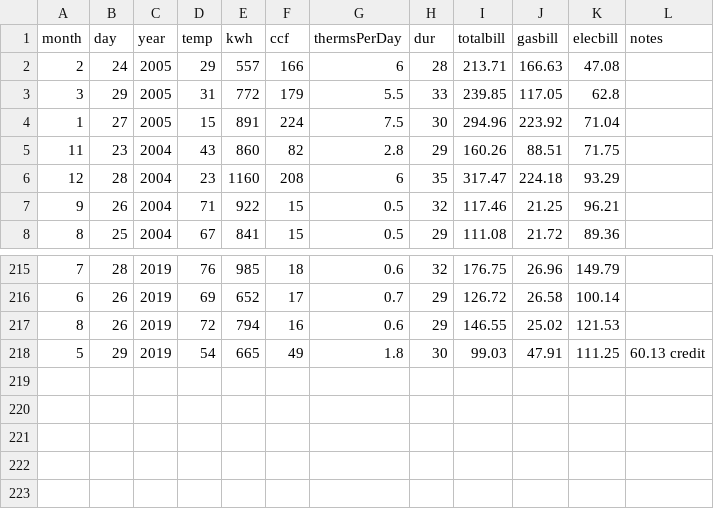
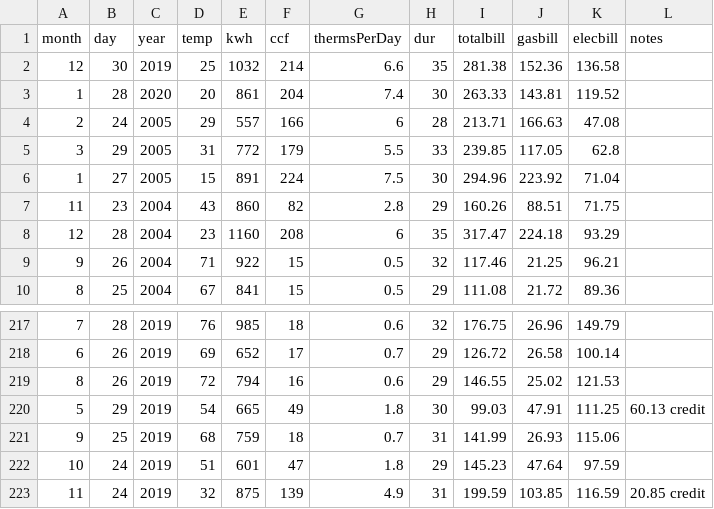
Before and after one commit to dtkaplan/SDSdata, a CSV file: inst/raw_data/Utilities/utilities-up-to-date.csv, drawn as a sheet; only a part is shown, gaps mark what is left out.

```diff
--- a/inst/raw_data/Utilities/utilities-up-to-date.csv
+++ b/inst/raw_data/Utilities/utilities-up-to-date.csv
@@ -1,2 +1,4 @@
 month,day,year,temp,kwh,ccf,thermsPerDay,dur,totalbill,gasbill,elecbill,notes
+12,30,2019,25,1032,214,6.6,35,281.38,152.36,136.58,
+1,28,2020,20,861,204,7.4,30,263.33,143.81,119.52,
 2,24,2005,29,557,166,6,28,213.71,166.63,47.08,
@@ -218 +220,4 @@ month,day,year,temp,kwh,ccf,thermsPerDay,dur,totalbill,gasbill,elecbill,notes
 5,29,2019,54,665,49,1.8,30,99.03,47.91,111.25,60.13 credit
+9,25,2019,68,759,18,0.7,31,141.99,26.93,115.06,
+10,24,2019,51,601,47,1.8,29,145.23,47.64,97.59,
+11,24,2019,32,875,139,4.9,31,199.59,103.85,116.59,20.85 credit
```
Also changed, not shown: 14 other files.
